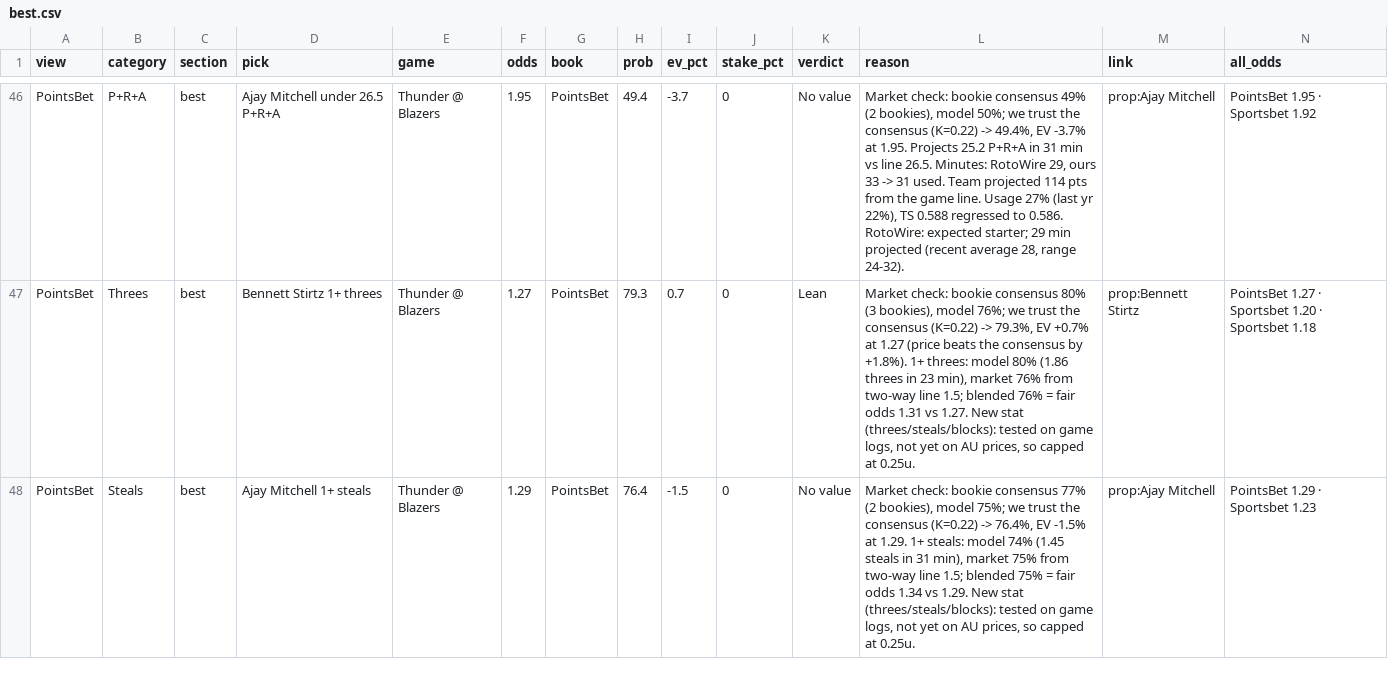
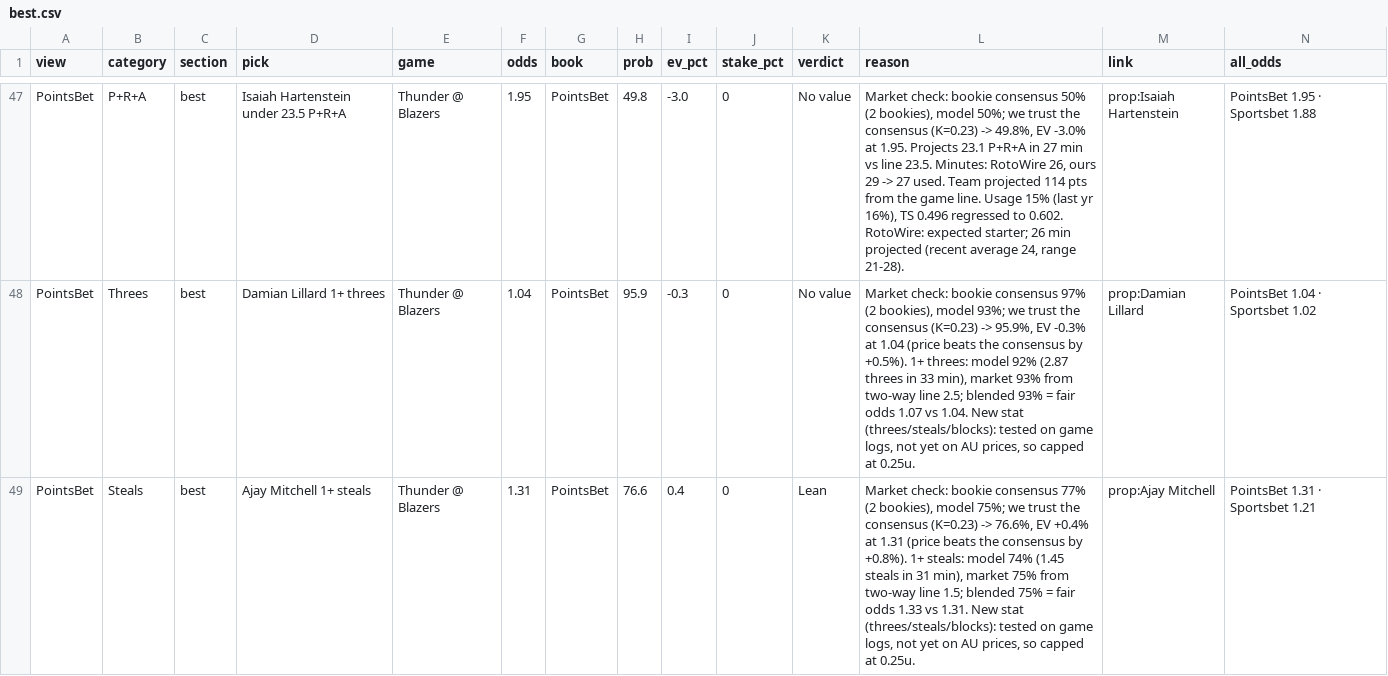
Before and after one commit to andrewkyriacou1993-lang/claudiopunt, a CSV file: data/best.csv, drawn as a sheet; only a part is shown, gaps mark what is left out; addresses are those after the commit; the diff covers the shown part only; the diff names each change by its address in the sheet, - before the commit and + after, or states it on an @@ line.

```diff
--- a/data/best.csv
+++ b/data/best.csv
-D47 (pick): Ajay Mitchell under 26.5 P+R+A
+D47 (pick): Isaiah Hartenstein under 23.5 P+R+A
-H47 (prob): 49.4
+H47 (prob): 49.8
-I47 (ev_pct): -3.7
+I47 (ev_pct): -3.0
-L47 (reason): …bookie consensus 49% (2 bookies), model 50%; we trust the consensus (K=0.22) -> 49.4%, EV -3.7% at 1.95. Projects 25.2 P+R+A in 31 min vs line 26.5. Minutes: RotoWire 29, ours 33 -> 31 used. Team projected 114 pts from the game line. Usage 27% (last yr 22%), TS 0.588 regressed to 0.586. RotoWire: expected starter; 29 min projected (recent average 28, range 24-32).
+L47 (reason): …bookie consensus 50% (2 bookies), model 50%; we trust the consensus (K=0.23) -> 49.8%, EV -3.0% at 1.95. Projects 23.1 P+R+A in 27 min vs line 23.5. Minutes: RotoWire 26, ours 29 -> 27 used. Team projected 114 pts from the game line. Usage 15% (last yr 16%), TS 0.496 regressed to 0.602. RotoWire: expected starter; 26 min projected (recent average 24, range 21-28).
-M47 (link): prop:Ajay Mitchell
+M47 (link): prop:Isaiah Hartenstein
-N47 (all_odds): PointsBet 1.95 · Sportsbet 1.92
+N47 (all_odds): PointsBet 1.95 · Sportsbet 1.88
-D48 (pick): Bennett Stirtz 1+ threes
+D48 (pick): Damian Lillard 1+ threes
-F48 (odds): 1.27
+F48 (odds): 1.04
-H48 (prob): 79.3
+H48 (prob): 95.9
-I48 (ev_pct): 0.7
+I48 (ev_pct): -0.3
-K48 (verdict): Lean
+K48 (verdict): No value
-L48 (reason): …bookie consensus 80% (3 bookies), model 76%; we trust the consensus (K=0.22) -> 79.3%, EV +0.7% at 1.27 (price beats the consensus by +1.8%). 1+ threes: model 80% (1.86 threes in 23 min), market 76% from two-way line 1.5; blended 76% = fair odds 1.31 vs 1.27. New stat…
+L48 (reason): …bookie consensus 97% (2 bookies), model 93%; we trust the consensus (K=0.23) -> 95.9%, EV -0.3% at 1.04 (price beats the consensus by +0.5%). 1+ threes: model 92% (2.87 threes in 33 min), market 93% from two-way line 2.5; blended 93% = fair odds 1.07 vs 1.04. New stat…
-M48 (link): prop:Bennett Stirtz
+M48 (link): prop:Damian Lillard
-N48 (all_odds): PointsBet 1.27 · Sportsbet 1.20 · Sportsbet 1.18
+N48 (all_odds): PointsBet 1.04 · Sportsbet 1.02
-F49 (odds): 1.29
+F49 (odds): 1.31
-H49 (prob): 76.4
+H49 (prob): 76.6
-I49 (ev_pct): -1.5
+I49 (ev_pct): 0.4
-K49 (verdict): No value
+K49 (verdict): Lean
-L49 (reason): …the consensus (K=0.22) -> 76.4%, EV -1.5% at 1.29. 1+ steals: model 74% (1.45 steals in 31 min), market 75% from two-way line 1.5; blended 75% = fair odds 1.34 vs 1.29. New stat…
+L49 (reason): …the consensus (K=0.23) -> 76.6%, EV +0.4% at 1.31 (price beats the consensus by +0.8%). 1+ steals: model 74% (1.45 steals in 31 min), market 75% from two-way line 1.5; blended 75% = fair odds 1.33 vs 1.31. New stat…
-N49 (all_odds): PointsBet 1.29 · Sportsbet 1.23
+N49 (all_odds): PointsBet 1.31 · Sportsbet 1.21
```
Also changed, not shown: 3 added rows, 1 removed row and 123 edited cells elsewhere in this file, data/bets.csv, data/chances.csv, 13 other files.
